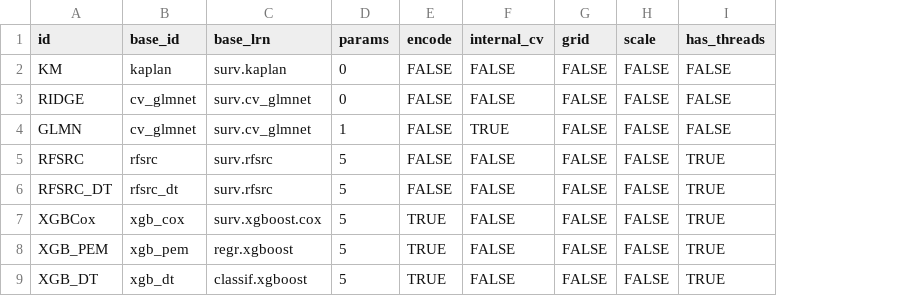
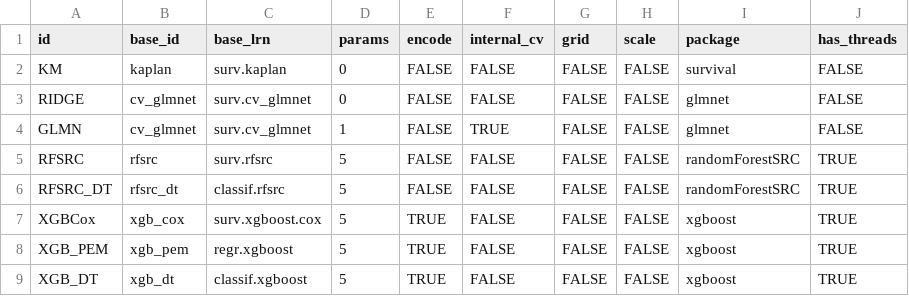
Before and after one commit to survival-org/reduction-techniques-benchmark, a CSV file: tables/learners.csv, drawn as a sheet; the diff names each change by its address in the sheet, - before the commit and + after, or states it on an @@ line.

Commit message:
Add package info to lrntab

```diff
--- a/tables/learners.csv
+++ b/tables/learners.csv
+column I (package), rows 2-9: survival | glmnet | glmnet | randomForestSRC | randomForestSRC | xgboost | xgboost | xgboost
-C6 (base_lrn): surv.rfsrc
+C6 (base_lrn): classif.rfsrc
```
Also changed, not shown: 1 other file.
